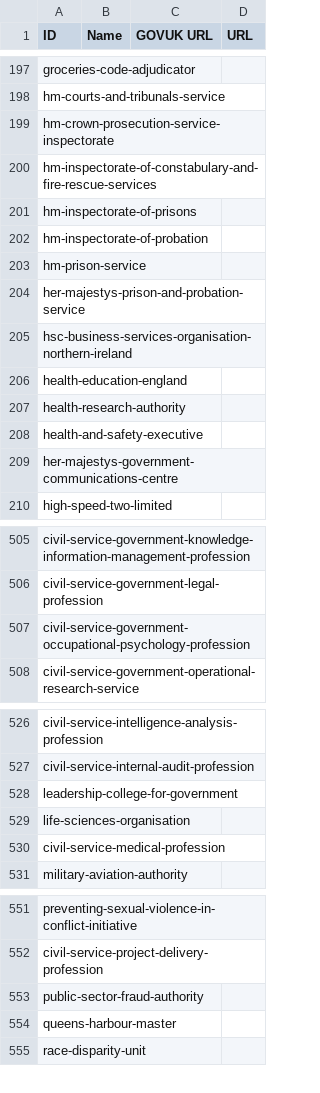
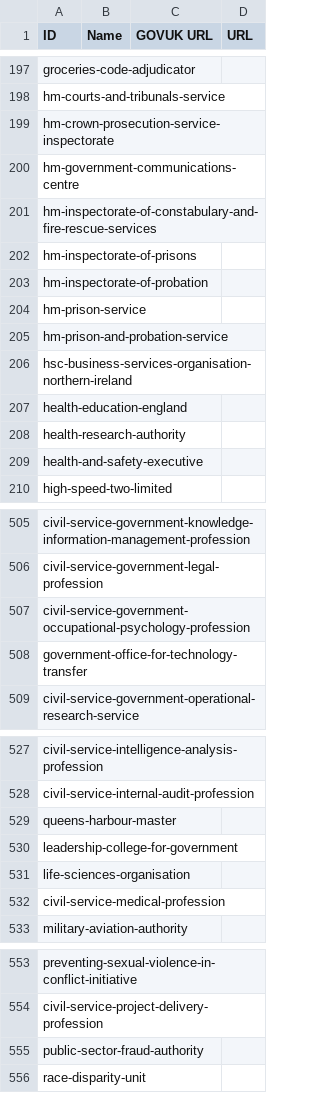
Before and after one commit to odileeds/uk-government-organisations, a CSV file: gov.uk_government_organisations.csv, drawn as a sheet; only a part is shown, gaps mark what is left out.

```diff
--- a/gov.uk_government_organisations.csv
+++ b/gov.uk_government_organisations.csv
@@ -199,2 +199,3 @@ hm-courts-and-tribunals-service,"",,
 hm-crown-prosecution-service-inspectorate,"",,
+hm-government-communications-centre,"",,
 hm-inspectorate-of-constabulary-and-fire-rescue-services,"",,
@@ -203,3 +204,3 @@ hm-inspectorate-of-probation,"",,
 hm-prison-service,"",,
-her-majestys-prison-and-probation-service,"",,
+hm-prison-and-probation-service,"",,
 hsc-business-services-organisation-northern-ireland,"",,
@@ -208,3 +209,2 @@ health-research-authority,"",,
 health-and-safety-executive,"",,
-her-majestys-government-communications-centre,"",,
 high-speed-two-limited,"",,
@@ -507,2 +507,3 @@ civil-service-government-legal-profession,"",,
 civil-service-government-occupational-psychology-profession,"",,
+government-office-for-technology-transfer,"",,
 civil-service-government-operational-research-service,"",,
@@ -527,2 +528,3 @@ civil-service-intelligence-analysis-profession,"",,
 civil-service-internal-audit-profession,"",,
+queens-harbour-master,"",,
 leadership-college-for-government,"",,
@@ -553,3 +555,2 @@ civil-service-project-delivery-profession,"",,
 public-sector-fraud-authority,"",,
-queens-harbour-master,"",,
 race-disparity-unit,"",,
```
Also changed, not shown: gov.uk_api_organisations-augmented.csv, gov.uk_api_organisations-augmented.tsv, 6 other files.
